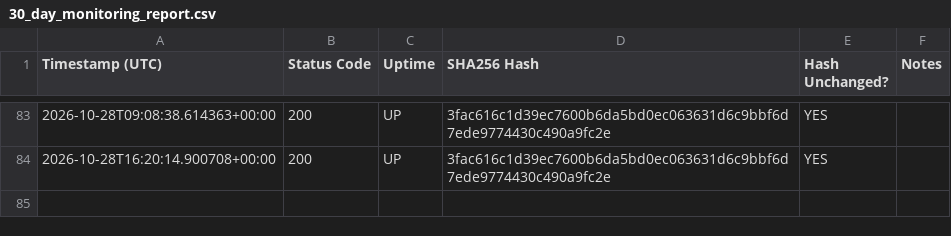
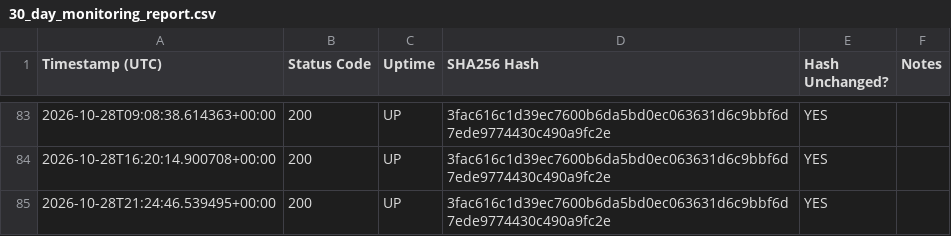
Before and after one commit to onbreak/split, a CSV file: 30_day_monitoring_report.csv, drawn as a sheet; only a part is shown, gaps mark what is left out; the diff names each change by its address in the sheet, - before the commit and + after, or states it on an @@ line.

```diff
--- a/30_day_monitoring_report.csv
+++ b/30_day_monitoring_report.csv
+row 85: 2026-10-28T21:24:46.539495+00:00 | 200 | UP | 3fac616c1d39ec7600b6da5bd0ec063631d6c9bbf6d7ede9774430c490a9fc2e | YES
```
